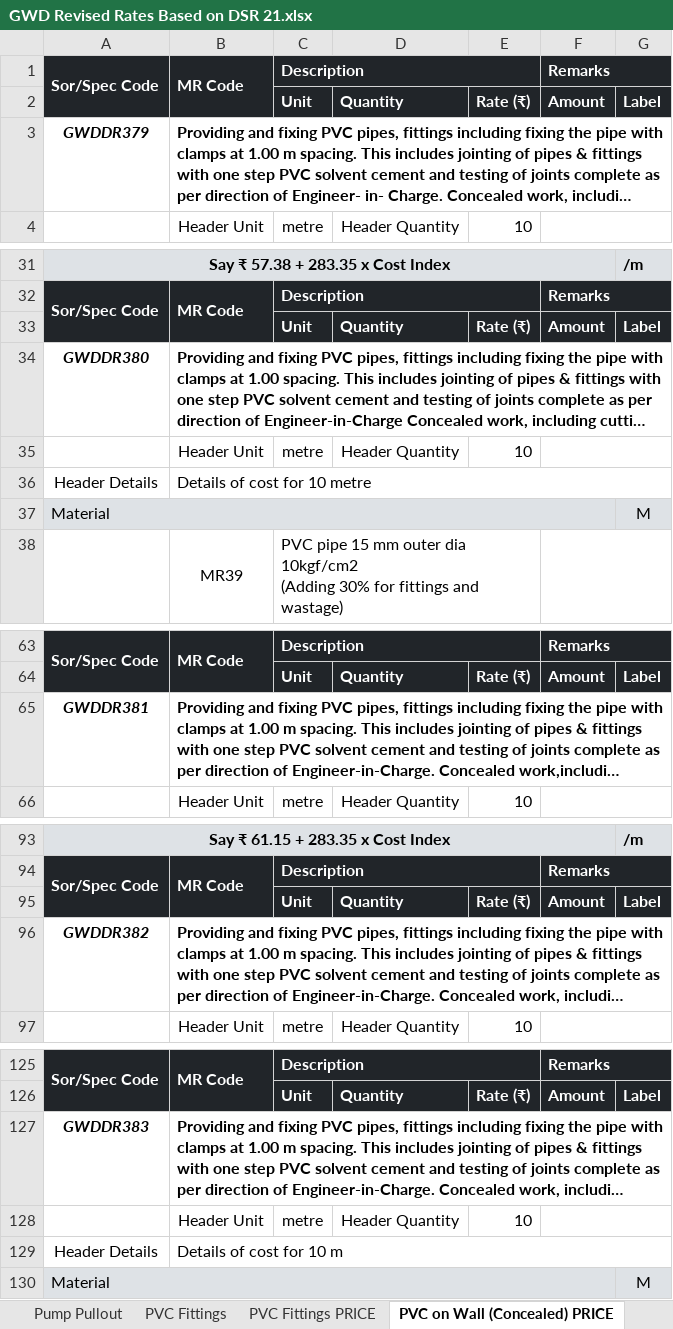
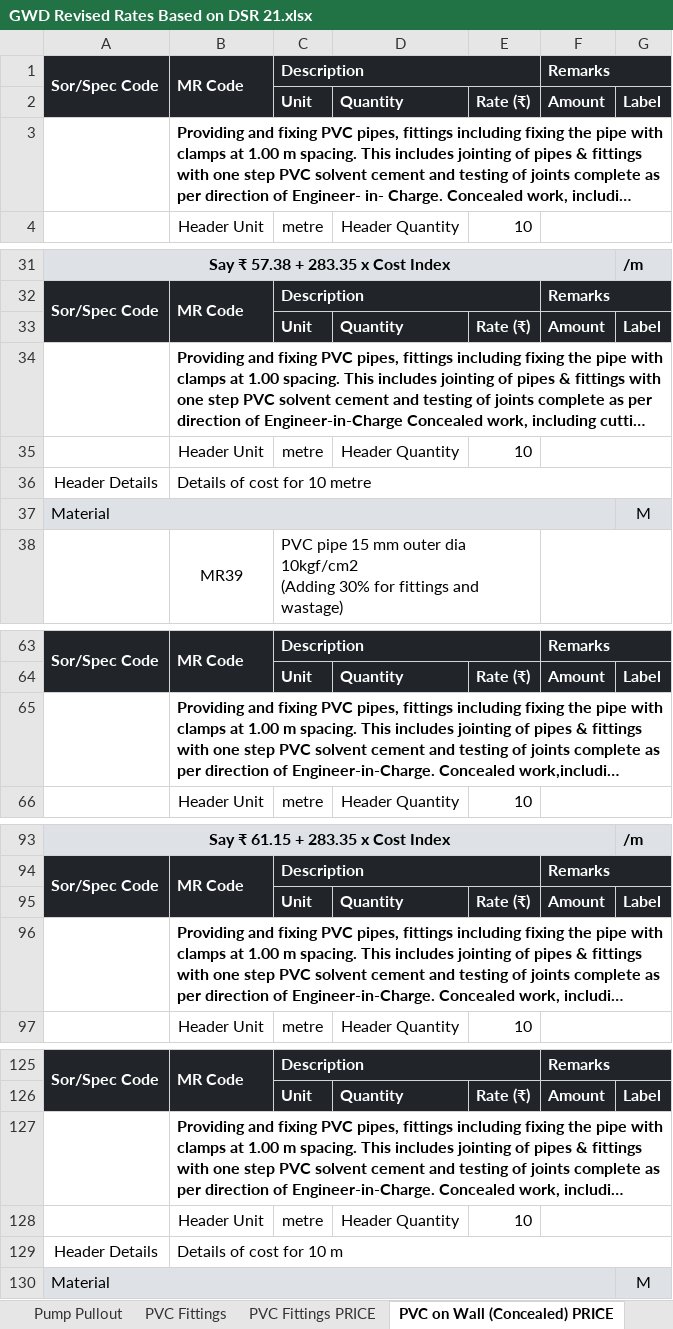
Before and after one commit to manulapulga/estimate-drafter, an Excel workbook: Side Bar Files/GWD Data/GWD Revised Rates Based on DSR 21.xlsx, sheet PVC on Wall (Concealed) PRICE, drawn as a sheet; only a part is shown, gaps mark what is left out; long unchanged cells end in …; values as stored, in another font and other column widths than the file's, no borders; charts and pictures not drawn; the diff covers the shown part only; the diff names each change by its address in the sheet, - before the commit and + after, or states it on an @@ line.

```diff
--- a/Side Bar Files/GWD Data/GWD Revised Rates Based on DSR 21.xlsx (sheet PVC on Wall (Concealed) PRICE)
+++ b/Side Bar Files/GWD Data/GWD Revised Rates Based on DSR 21.xlsx (sheet PVC on Wall (Concealed) PRICE)
-A3: GWDDR379
+A3: (empty)
-A34: GWDDR380
+A34: (empty)
-A65: GWDDR381
+A65: (empty)
-A96: GWDDR382
+A96: (empty)
-A127: GWDDR383
+A127: (empty)
```
Also changed, not shown: 13 edited cells elsewhere in this sheet, sheet PVC on Wall PRICE, sheet UG Cable PRICE, sheet Electrical Essentials, sheet BW Casing Pipes, sheet WTP, sheet TW Casing Pipes, 13 more sheets, formulas that keep their value, hidden cells, charts or pictures.
